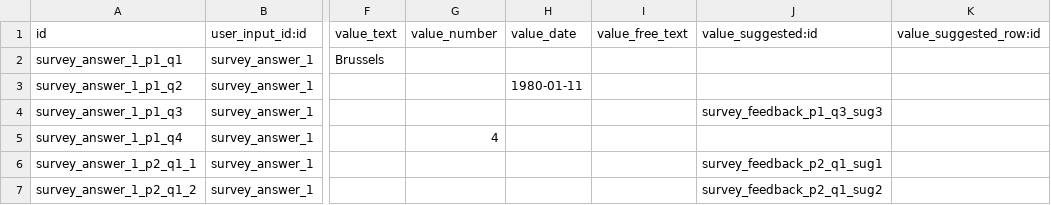
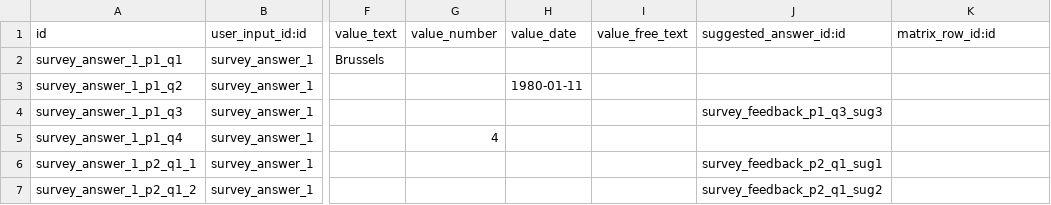
Before and after one commit to mfns-nawara/odoo, a CSV file: addons/survey/data/survey.user_input.line.csv, drawn as a sheet; only a part is shown, gaps mark what is left out; the diff names each change by its address in the sheet, - before the commit and + after, or states it on an @@ line.

Commit message:
[REF] survey: on survey.user_input.line, rename value_suggested{_row} fields
PURPOSE

As new features are about to land in survey, notably live interactions [1]
and new survey building [2] performing a pre cleaning is necessary.

Purpose is to perform some cleaning in survey models: removing unnecessary
fields, performing some cleaning and finally renaming models. Indeed survey
models are known to be quite badly named and difficult to understand.

SPECIFICATIONS

A new naming recently introduced for ``survey.question.answer`` has been
recently introduced: ``suggested_answer_ids`` and ``matrix_row_ids``. In
this commit we propagate that naming to survey.user_input.line model. New
naming is

  * ``suggested_answer_id``: one chosen value for single / multiple choice.
    It is also used for matrix columns as those indicates the value to give
    on a given row;
  * ``matrix_row_id``: the related row of the suggested answer for matrix
    questions;

It adds two benefits

  * it finishes by _id which is always a good idea for m2o fields;
  * it better indicate the use;

LINKS

[0] Related to Task ID 2061901 (survey models cleaning and preparation)
[1] Task ID 1972640 (live interactions)
[2] Task ID 2119587 (new frontend for building surveys)

PR #40765

```diff
--- a/addons/survey/data/survey.user_input.line.csv
+++ b/addons/survey/data/survey.user_input.line.csv
-J1: value_suggested:id
+J1: suggested_answer_id:id
-K1: value_suggested_row:id
+K1: matrix_row_id:id
```
Also changed, not shown: addons/website_slides_survey/data/survey.user_input.line.csv, 7 other files.
